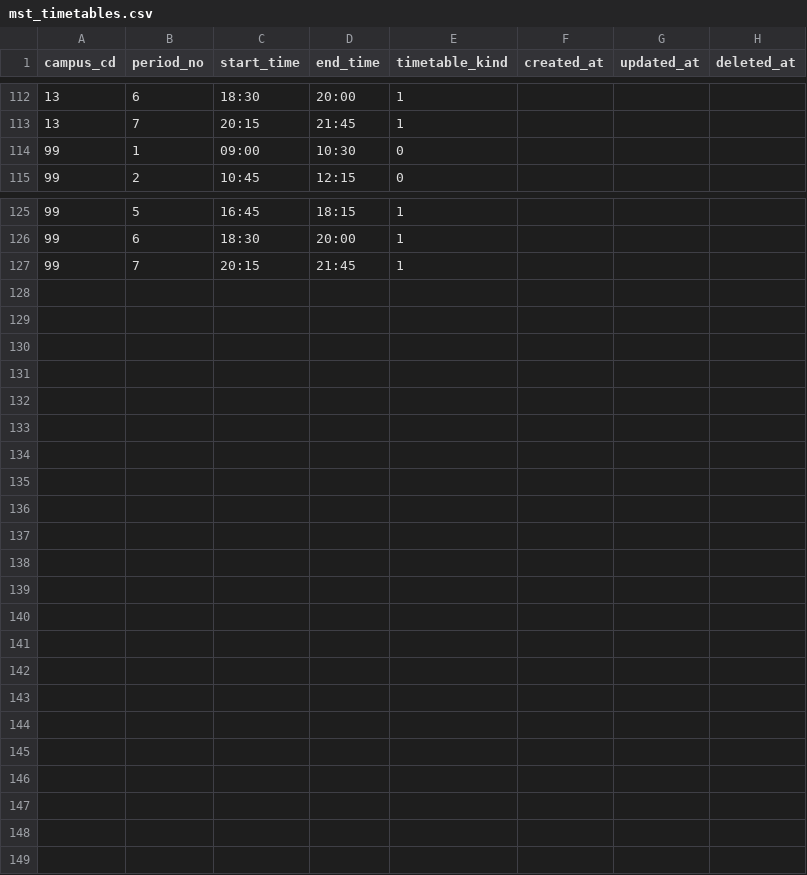
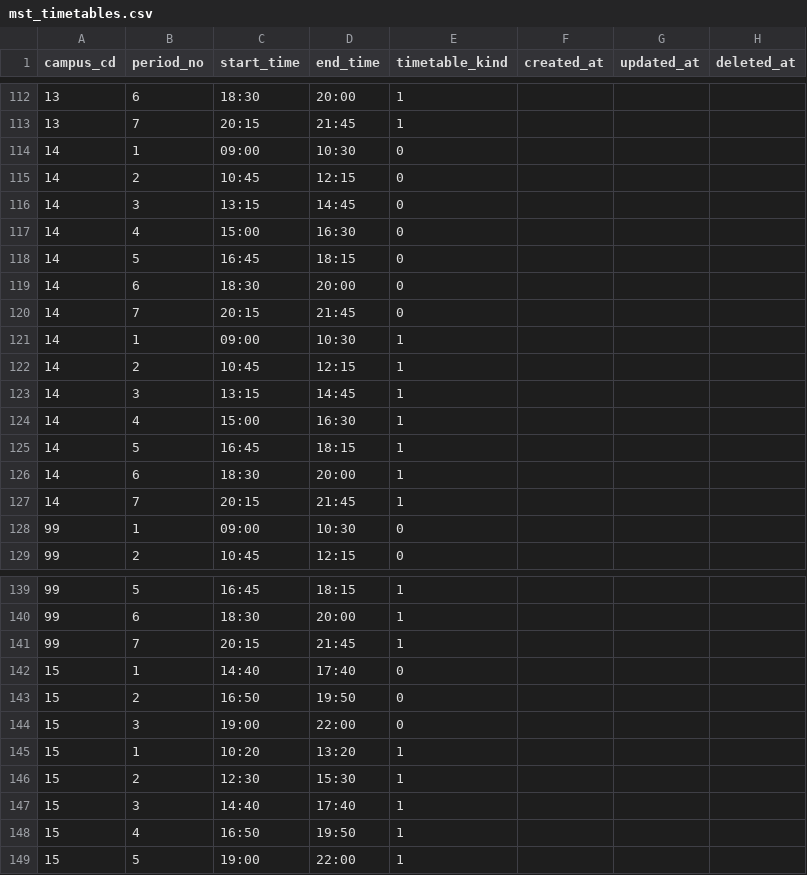
Before and after one commit to Taichi-Muraoka/mypage-sample, a CSV file: source/web-testea/database/csv/demo/mst_timetables.csv, drawn as a sheet; only a part is shown, gaps mark what is left out.

```diff
--- a/source/web-testea/database/csv/demo/mst_timetables.csv
+++ b/source/web-testea/database/csv/demo/mst_timetables.csv
@@ -113,2 +113,16 @@
 "13",7,"20:15","21:45",1,,,
+"14",1,"09:00","10:30",0,,,
+"14",2,"10:45","12:15",0,,,
+"14",3,"13:15","14:45",0,,,
+"14",4,"15:00","16:30",0,,,
+"14",5,"16:45","18:15",0,,,
+"14",6,"18:30","20:00",0,,,
+"14",7,"20:15","21:45",0,,,
+"14",1,"09:00","10:30",1,,,
+"14",2,"10:45","12:15",1,,,
+"14",3,"13:15","14:45",1,,,
+"14",4,"15:00","16:30",1,,,
+"14",5,"16:45","18:15",1,,,
+"14",6,"18:30","20:00",1,,,
+"14",7,"20:15","21:45",1,,,
 "99",1,"09:00","10:30",0,,,
@@ -127 +141,9 @@
 "99",7,"20:15","21:45",1,,,
+"15",1,"14:40","17:40",0,,,
+"15",2,"16:50","19:50",0,,,
+"15",3,"19:00","22:00",0,,,
+"15",1,"10:20","13:20",1,,,
+"15",2,"12:30","15:30",1,,,
+"15",3,"14:40","17:40",1,,,
+"15",4,"16:50","19:50",1,,,
+"15",5,"19:00","22:00",1,,,
```
Also changed, not shown: source/web-testea/database/csv/demo/invoice_import.csv, source/web-testea/database/csv/demo/mst_booths.csv, 22 other files.
